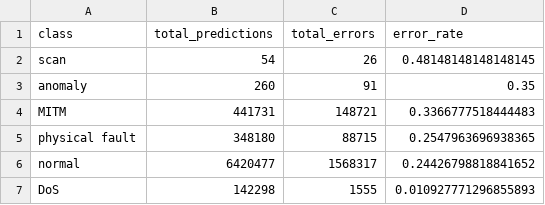
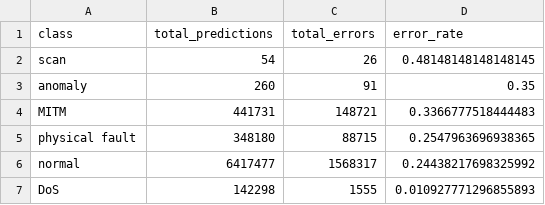
Before and after one commit to Cleonardino/data_projection_project, a CSV file: results_analysis/network/hard_classes.csv, drawn as a sheet.

```diff
--- a/results_analysis/network/hard_classes.csv
+++ b/results_analysis/network/hard_classes.csv
@@ -5,3 +5,3 @@ MITM,441731,148721,0.3366777518444483
 physical fault,348180,88715,0.2547963696938365
-normal,6420477,1568317,0.24426798818841652
+normal,6417477,1568317,0.24438217698325992
 DoS,142298,1555,0.010927771296855893
```
Also changed, not shown: results_analysis/network/correlation/correlation_matrix.csv, results_analysis/network/leaderboard.csv, 6 other files.
